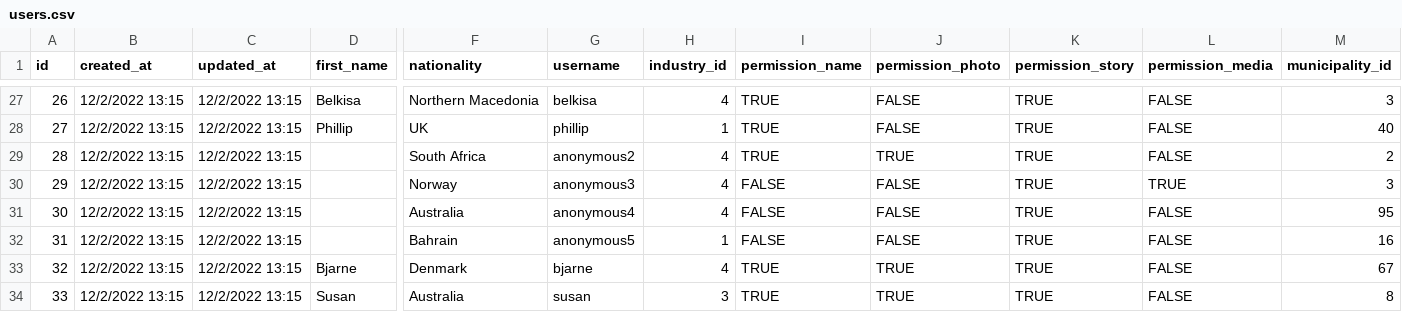
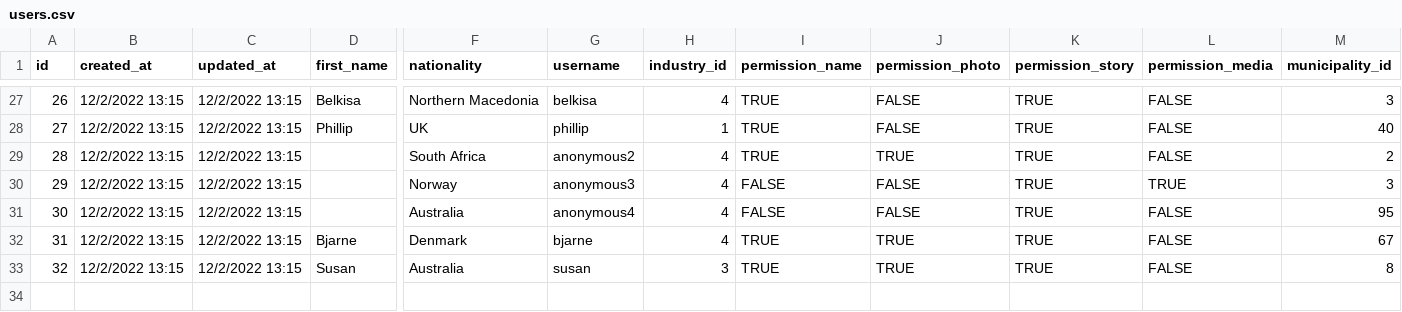
Before and after one commit to benfrombooth/fair-og-fornuftig, a CSV file: lib/csvs/users.csv, drawn as a sheet; only a part is shown, gaps mark what is left out; removed rows and columns are numbered as before the commit, all else as after; rows hold the shown columns only; the diff names each change by its address in the sheet, - before the commit and + after, or states it on an @@ line.

```diff
--- a/lib/csvs/users.csv
+++ b/lib/csvs/users.csv
-row 32: 31 | 12/2/2022 13:15 | 12/2/2022 13:15 |  | Bahrain | anonymous5 | 1 | FALSE | FALSE | TRUE | FALSE | 16
@@ column A (id) renumbered from row 32 down @@
```
Also changed, not shown: lib/csvs/districts.csv, lib/csvs/politicians.csv, 46 other files.
